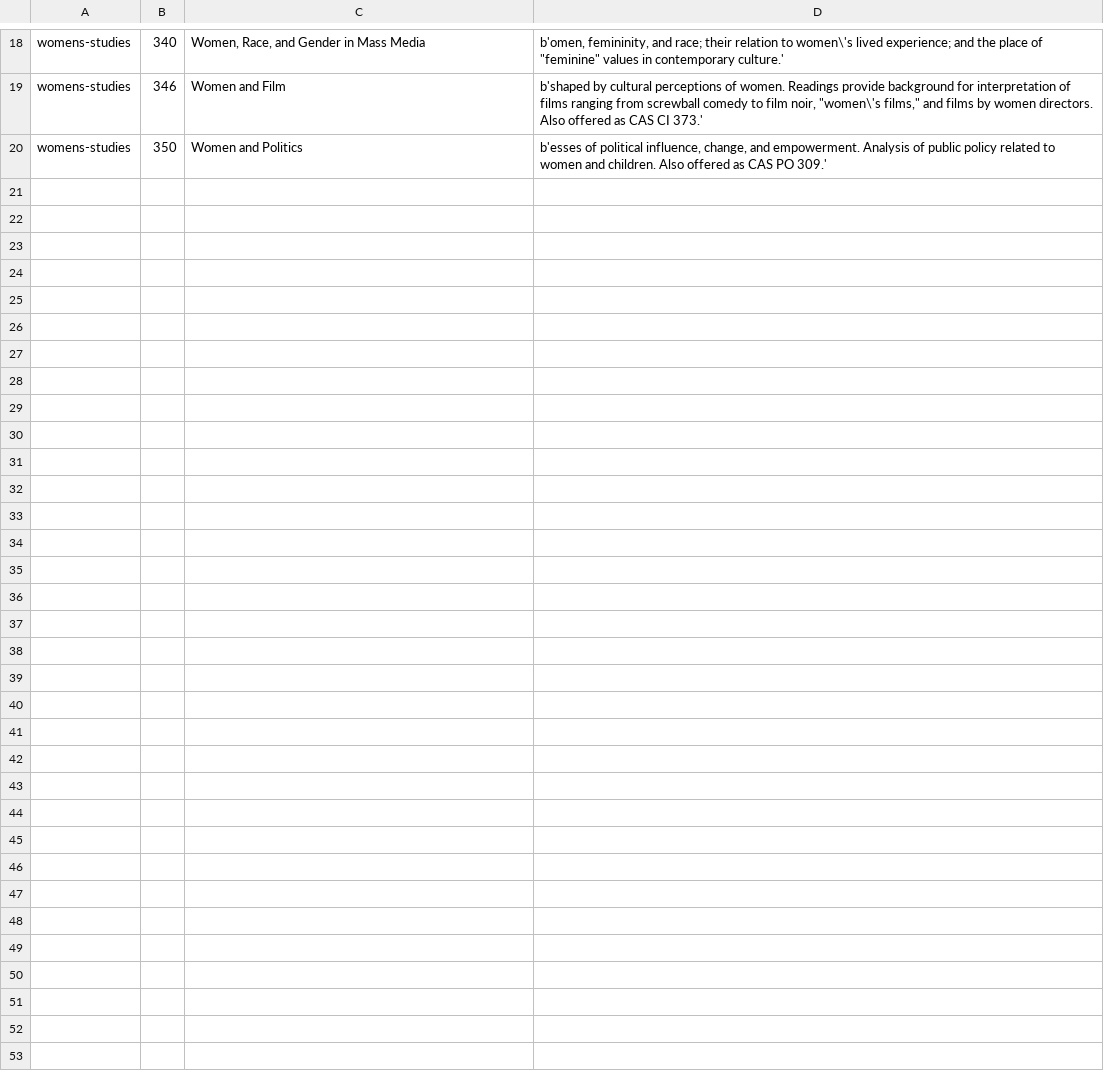
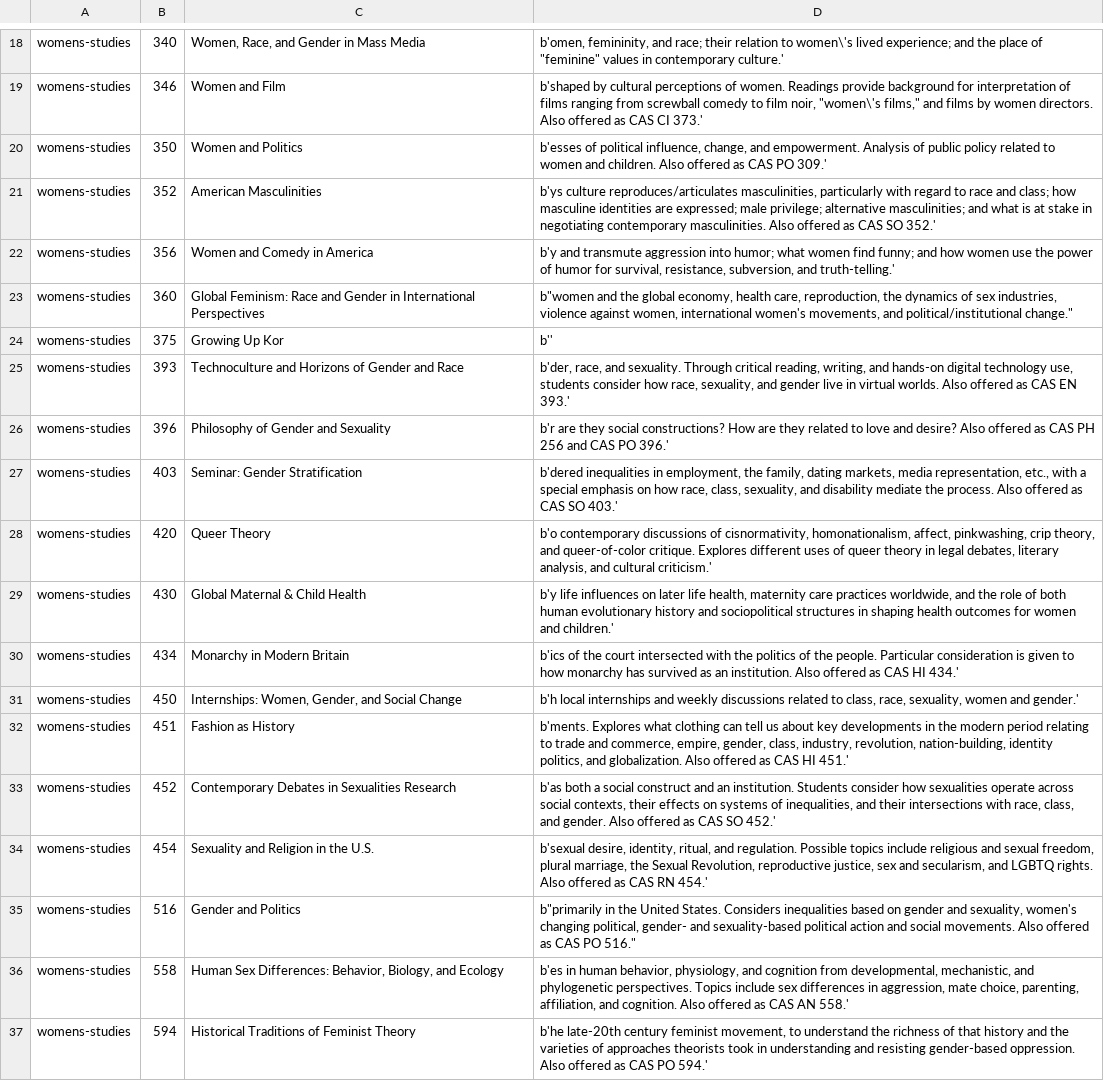
Before and after one commit to moderatelyfunctional/BuHub, a CSV file: major_scraper/data/womens-studies.csv, drawn as a sheet; only a part is shown, gaps mark what is left out; the diff names each change by its address in the sheet, - before the commit and + after, or states it on an @@ line.

```diff
--- a/major_scraper/data/womens-studies.csv
+++ b/major_scraper/data/womens-studies.csv
+row 21: womens-studies | 352 | American Masculinities | b'ys culture reproduces/articulates masculinities, particularly with regard to race and class; how masculine identities are expressed; male privilege; alternative masculinities; and what is at stake in negotiating contemporary masculinities. Also offered as CAS SO 352.'
+row 22: womens-studies | 356 | Women and Comedy in America | b'y and transmute aggression into humor; what women find funny; and how women use the power of humor for survival, resistance, subversion, and truth-telling.'
+row 23: womens-studies | 360 | Global Feminism: Race and Gender in International Perspectives | b"women and the global economy, health care, reproduction, the dynamics of sex industries, violence against women, international women's movements, and political/institutional change."
+row 24: womens-studies | 375 | Growing Up Kor | b''
+row 25: womens-studies | 393 | Technoculture and Horizons of Gender and Race | b'der, race, and sexuality. Through critical reading, writing, and hands-on digital technology use, students consider how race, sexuality, and gender live in virtual worlds. Also offered as CAS EN 393.'
+row 26: womens-studies | 396 | Philosophy of Gender and Sexuality | b'r are they social constructions? How are they related to love and desire? Also offered as CAS PH 256 and CAS PO 396.'
+row 27: womens-studies | 403 | Seminar: Gender Stratification | b'dered inequalities in employment, the family, dating markets, media representation, etc., with a special emphasis on how race, class, sexuality, and disability mediate the process. Also offered as CAS SO 403.'
+row 28: womens-studies | 420 | Queer Theory | b'o contemporary discussions of cisnormativity, homonationalism, affect, pinkwashing, crip theory, and queer-of-color critique. Explores different uses of queer theory in legal debates, literary analysis, and cultural criticism.'
+row 29: womens-studies | 430 | Global Maternal & Child Health | b'y life influences on later life health, maternity care practices worldwide, and the role of both human evolutionary history and sociopolitical structures in shaping health outcomes for women and children.'
+row 30: womens-studies | 434 | Monarchy in Modern Britain | b'ics of the court intersected with the politics of the people. Particular consideration is given to how monarchy has survived as an institution. Also offered as CAS HI 434.'
+row 31: womens-studies | 450 | Internships: Women, Gender, and Social Change | b'h local internships and weekly discussions related to class, race, sexuality, women and gender.'
+row 32: womens-studies | 451 | Fashion as History | b'ments. Explores what clothing can tell us about key developments in the modern period relating to trade and commerce, empire, gender, class, industry, revolution, nation-building, identity politics, and globalization. Also offered as CAS HI 451.'
+row 33: womens-studies | 452 | Contemporary Debates in Sexualities Research | b'as both a social construct and an institution. Students consider how sexualities operate across social contexts, their effects on systems of inequalities, and their intersections with race, class, and gender. Also offered as CAS SO 452.'
+row 34: womens-studies | 454 | Sexuality and Religion in the U.S. | b'sexual desire, identity, ritual, and regulation. Possible topics include religious and sexual freedom, plural marriage, the Sexual Revolution, reproductive justice, sex and secularism, and LGBTQ rights. Also offered as CAS RN 454.'
+row 35: womens-studies | 516 | Gender and Politics | b"primarily in the United States. Considers inequalities based on gender and sexuality, women's changing political, gender- and sexuality-based political action and social movements. Also offered as CAS PO 516."
+row 36: womens-studies | 558 | Human Sex Differences: Behavior, Biology, and Ecology | b'es in human behavior, physiology, and cognition from developmental, mechanistic, and phylogenetic perspectives. Topics include sex differences in aggression, mate choice, parenting, affiliation, and cognition. Also offered as CAS AN 558.'
+row 37: womens-studies | 594 | Historical Traditions of Feminist Theory | b'he late-20th century feminist movement, to understand the richness of that history and the varieties of approaches theorists took in understanding and resisting gender-based oppression. Also offered as CAS PO 594.'
```
Also changed, not shown: major_scraper/data/african-american-studies.csv, major_scraper/data/comparative-literature.csv, 30 other files.
